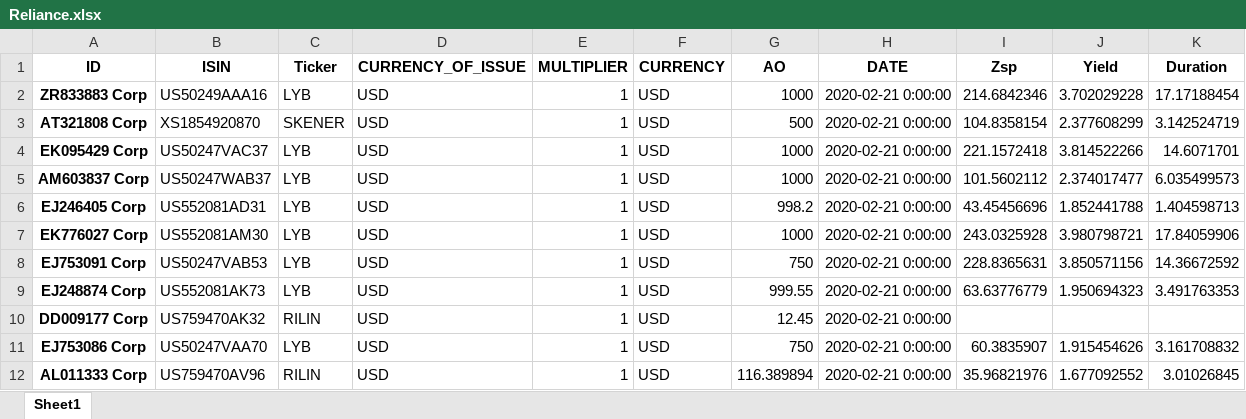
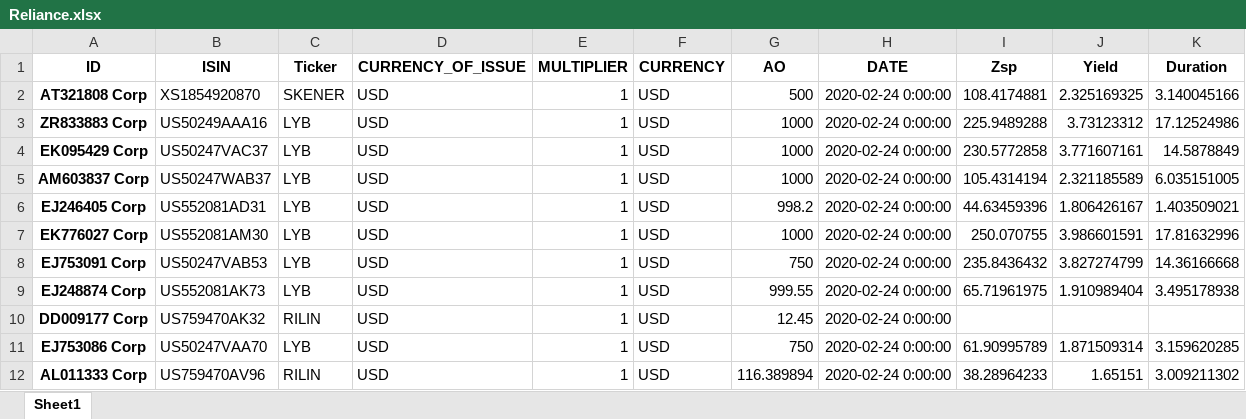
Before and after one commit to debashish373/Datasets, an Excel workbook: Reliance.xlsx, sheet Sheet1, drawn as a sheet; only a part is shown; values as stored, in another font and other column widths than the file's, no borders; removed rows and columns are numbered as before the commit, all else as after; the diff covers the shown part only; the diff names each change by its address in the sheet, - before the commit and + after, or states it on an @@ line.

Commit message:
Add files via upload

```diff
--- a/Reliance.xlsx (sheet Sheet1)
+++ b/Reliance.xlsx (sheet Sheet1)
-row 2: ZR833883 Corp | US50249AAA16 | LYB | USD | 1 | USD | 1000 | 2020-02-21 0:00:00 | 214.6842346 | 3.702029228 | 17.17188454
-H2 (DATE): 2020-02-21 0:00:00
+H2 (DATE): 2020-02-24 0:00:00
-I2 (Zsp): 104.8358154
+I2 (Zsp): 108.4174881
-J2 (Yield): 2.377608299
+J2 (Yield): 2.325169325
-K2 (Duration): 3.142524719
+K2 (Duration): 3.140045166
+row 3: ZR833883 Corp | US50249AAA16 | LYB | USD | 1 | USD | 1000 | 2020-02-24 0:00:00 | 225.9489288 | 3.73123312 | 17.12524986
-H4:H12 (DATE): 2020-02-21 0:00:00
+H4:H12 (DATE): 2020-02-24 0:00:00
-I4 (Zsp): 221.1572418
+I4 (Zsp): 230.5772858
-J4 (Yield): 3.814522266
+J4 (Yield): 3.771607161
-K4 (Duration): 14.6071701
+K4 (Duration): 14.5878849
-I5 (Zsp): 101.5602112
+I5 (Zsp): 105.4314194
-J5 (Yield): 2.374017477
+J5 (Yield): 2.321185589
-K5 (Duration): 6.035499573
+K5 (Duration): 6.035151005
-I6 (Zsp): 43.45456696
+I6 (Zsp): 44.63459396
-J6 (Yield): 1.852441788
+J6 (Yield): 1.806426167
-K6 (Duration): 1.404598713
+K6 (Duration): 1.403509021
-I7 (Zsp): 243.0325928
+I7 (Zsp): 250.070755
-J7 (Yield): 3.980798721
+J7 (Yield): 3.986601591
-K7 (Duration): 17.84059906
+K7 (Duration): 17.81632996
-I8 (Zsp): 228.8365631
+I8 (Zsp): 235.8436432
-J8 (Yield): 3.850571156
+J8 (Yield): 3.827274799
-K8 (Duration): 14.36672592
+K8 (Duration): 14.36166668
-I9 (Zsp): 63.63776779
+I9 (Zsp): 65.71961975
-J9 (Yield): 1.950694323
+J9 (Yield): 1.910989404
-K9 (Duration): 3.491763353
+K9 (Duration): 3.495178938
-I11 (Zsp): 60.3835907
+I11 (Zsp): 61.90995789
-J11 (Yield): 1.915454626
+J11 (Yield): 1.871509314
-K11 (Duration): 3.161708832
+K11 (Duration): 3.159620285
-I12 (Zsp): 35.96821976
+I12 (Zsp): 38.28964233
-J12 (Yield): 1.677092552
+J12 (Yield): 1.65151
-K12 (Duration): 3.01026845
+K12 (Duration): 3.009211302
```
Also changed, not shown: 16 added rows, 6 removed rows and 47 edited cells elsewhere in this sheet.
